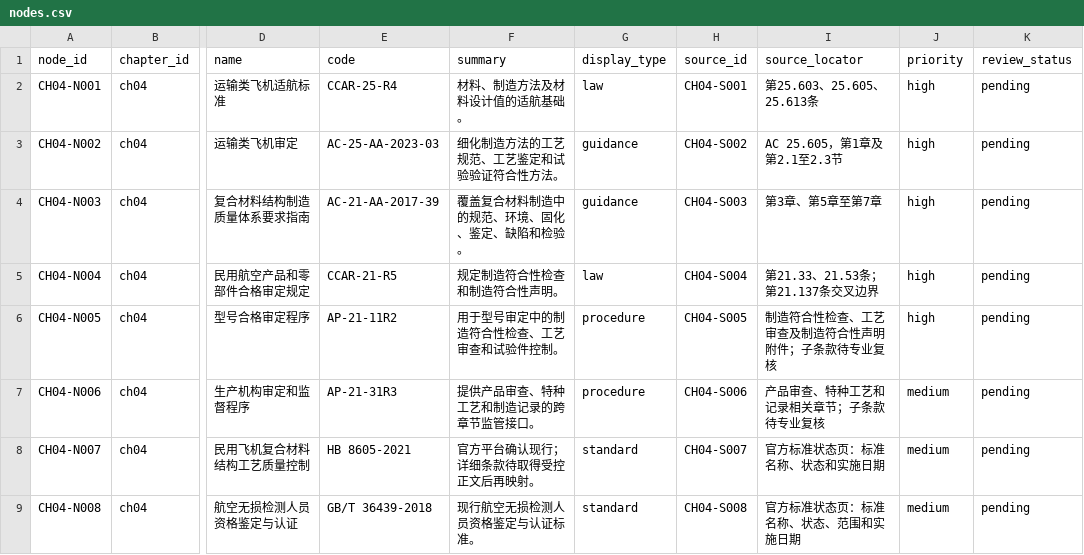
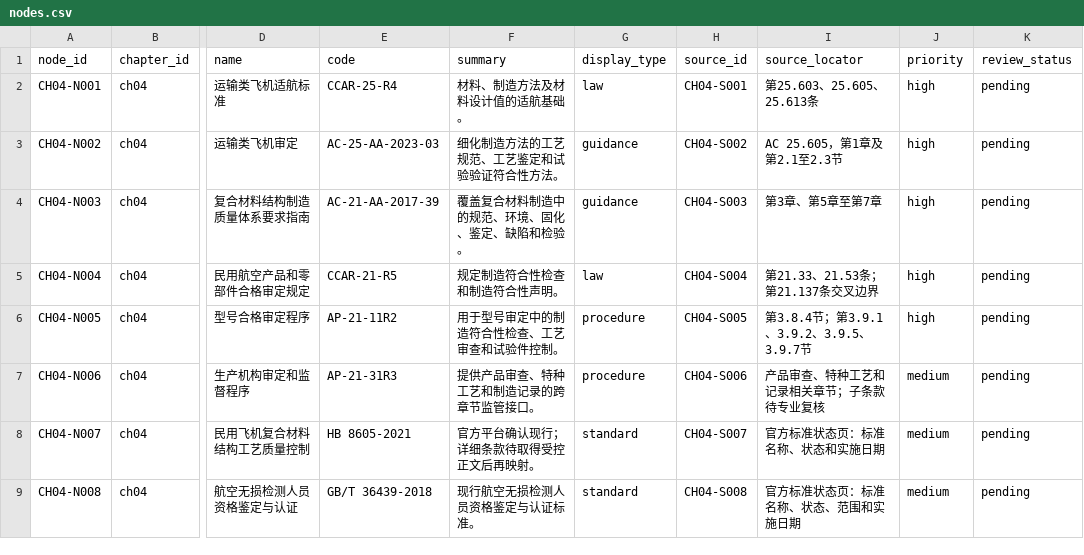
Before and after one commit to TuZ1206/airworthiness, a CSV file: data/chapters/ch04/nodes.csv, drawn as a sheet; only a part is shown, gaps mark what is left out; the diff names each change by its address in the sheet, - before the commit and + after, or states it on an @@ line.

Commit message:
data: add property-based index across nine chapters

```diff
--- a/data/chapters/ch04/nodes.csv
+++ b/data/chapters/ch04/nodes.csv
-I6 (source_locator): 制造符合性检查、工艺审查及制造符合性声明附件；子条款待专业复核
+I6 (source_locator): 第3.8.4节；第3.9.1、3.9.2、3.9.5、3.9.7节
```
Also changed, not shown: data/chapters/ch05/nodes.csv, data/chapters/ch05/sources.csv, 35 other files.
